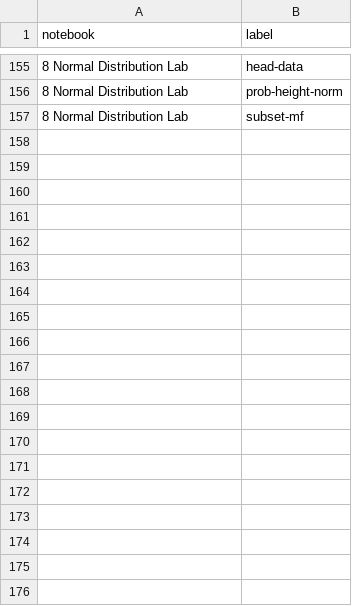
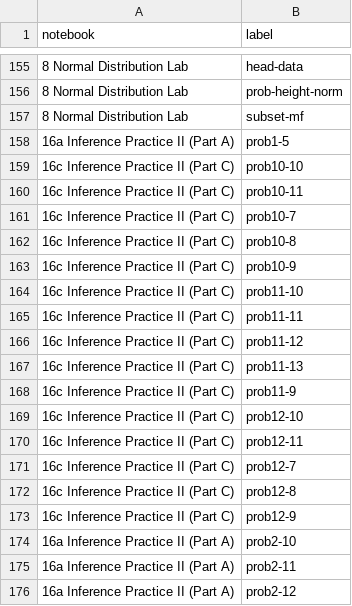
Before and after one commit to agmath/IntroductoryStatistics, a CSV file: ASI_graded_exercises.csv, drawn as a sheet; only a part is shown, gaps mark what is left out; the diff covers the shown part only; the diff names each change by its address in the sheet, - before the commit and + after, or states it on an @@ line.

Commit message:
Update for 16a, b, c

```diff
--- a/ASI_graded_exercises.csv
+++ b/ASI_graded_exercises.csv
+row 158: 16a Inference Practice II (Part A) | prob1-5
+row 159: 16c Inference Practice II (Part C) | prob10-10
+row 160: 16c Inference Practice II (Part C) | prob10-11
+row 161: 16c Inference Practice II (Part C) | prob10-7
+row 162: 16c Inference Practice II (Part C) | prob10-8
+row 163: 16c Inference Practice II (Part C) | prob10-9
+row 164: 16c Inference Practice II (Part C) | prob11-10
+row 165: 16c Inference Practice II (Part C) | prob11-11
+row 166: 16c Inference Practice II (Part C) | prob11-12
+row 167: 16c Inference Practice II (Part C) | prob11-13
+row 168: 16c Inference Practice II (Part C) | prob11-9
+row 169: 16c Inference Practice II (Part C) | prob12-10
+row 170: 16c Inference Practice II (Part C) | prob12-11
+row 171: 16c Inference Practice II (Part C) | prob12-7
+row 172: 16c Inference Practice II (Part C) | prob12-8
+row 173: 16c Inference Practice II (Part C) | prob12-9
+row 174: 16a Inference Practice II (Part A) | prob2-10
+row 175: 16a Inference Practice II (Part A) | prob2-11
+row 176: 16a Inference Practice II (Part A) | prob2-12
```
Also changed, not shown: 35 added rows elsewhere in this file.
